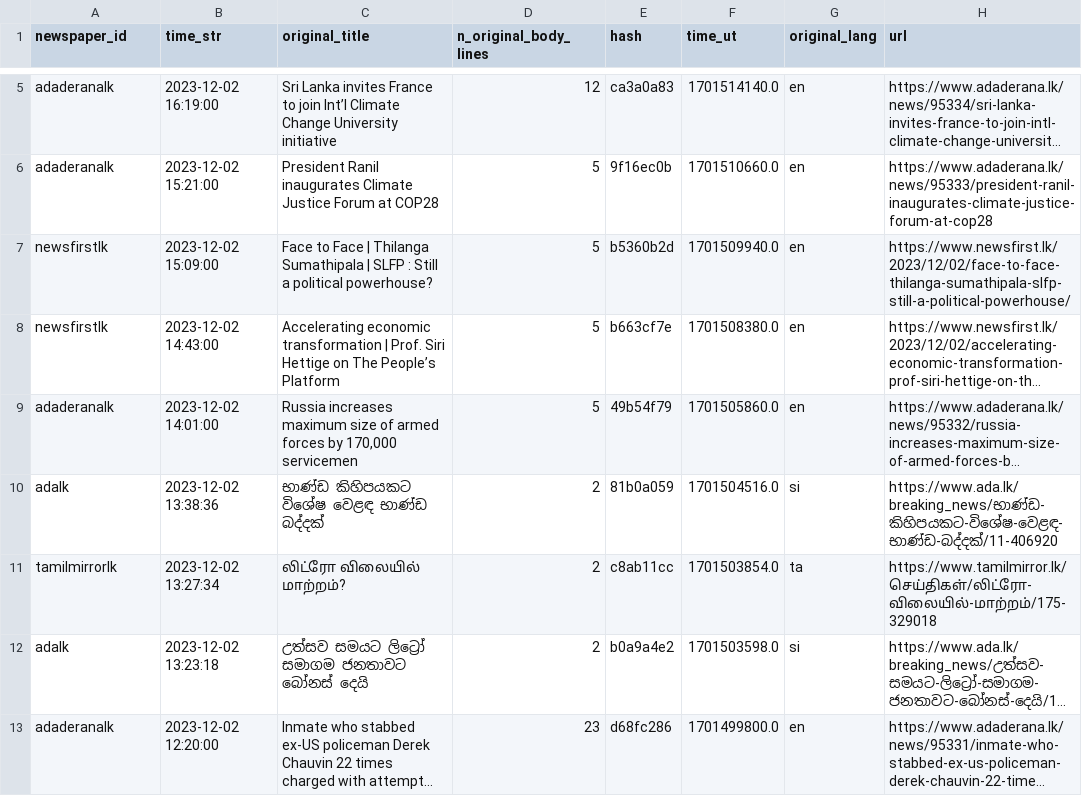
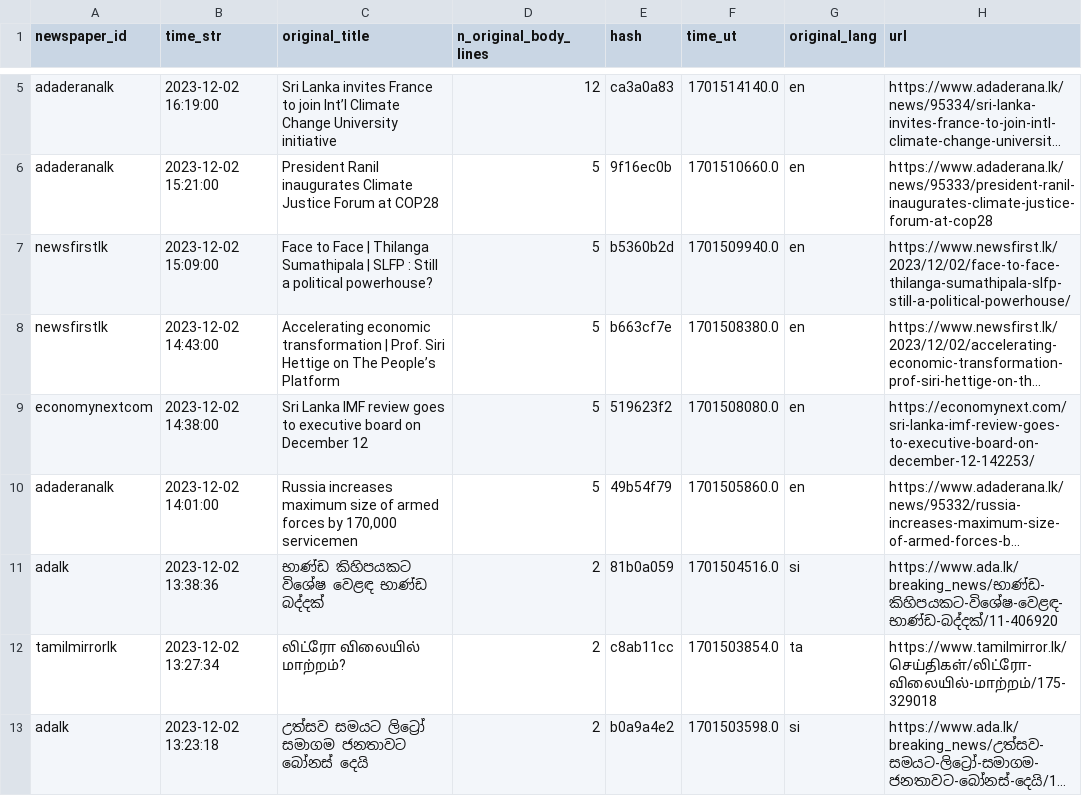
Before and after one commit to nuuuwan/news_lk3_data, a TSV file: reports/summary.tsv, drawn as a sheet; only a part is shown, gaps mark what is left out; the shorter side is filled out with more unchanged rows; long unchanged cells end in …; the diff covers the shown part only; the diff names each change by its address in the sheet, - before the commit and + after, or states it on an @@ line.

Commit message:
Uploaded reports

```diff
--- a/reports/summary.tsv
+++ b/reports/summary.tsv
+row 9: economynextcom | 2023-12-02 14:38:00 | Sri Lanka IMF review goes to executive board on December 12 | 5 | 519623f2 | 1701508080.0 | en | https://economynext.com/sri-lanka-imf-review-goes-to-executive-board-on-december-12-142253/
```
Also changed, not shown: 3 added rows elsewhere in this file, 1 other file.
